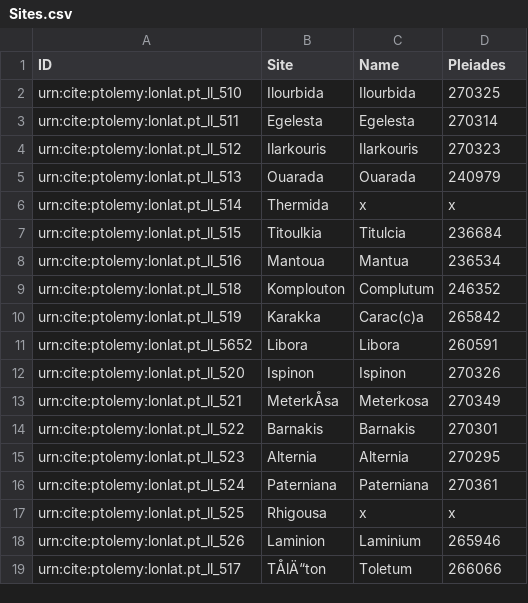
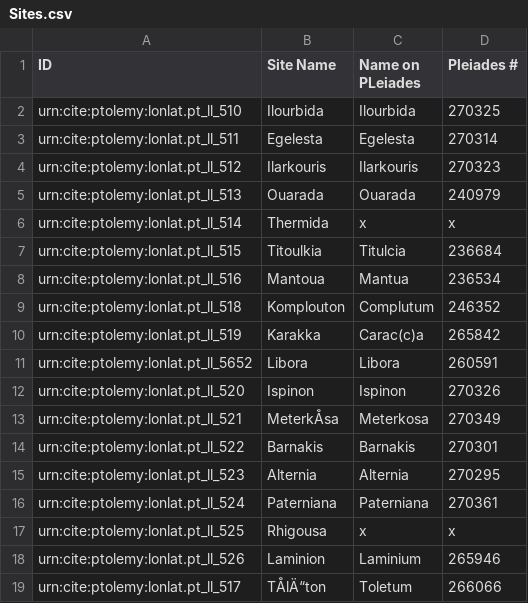
Before and after one commit to marcabruzzo/ICA-Ptolemy-Group-4, a CSV file: Sites.csv, drawn as a sheet.

Commit message:
Update Sites.csv

```diff
--- a/Sites.csv
+++ b/Sites.csv
@@ -1,2 +1,2 @@
-ID,Site,Name,Pleiades
+ID,Site Name,Name on PLeiades,Pleiades #
 urn:cite:ptolemy:lonlat.pt_ll_510,Ilourbida,Ilourbida,270325
```
